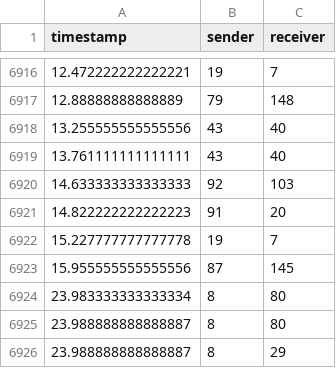
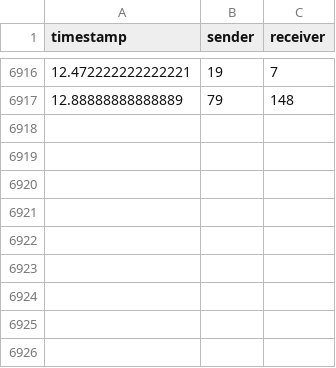
Before and after one commit to marcogenni/CLPM, a CSV file: Application_acm_first_day/edgelist.csv (was Application_acm_first_day/input/edgelist.csv), drawn as a sheet; only a part is shown, gaps mark what is left out.

Commit message:
ACM first day

```diff
--- a/Application_acm_first_day/input/edgelist.csv
+++ b/Application_acm_first_day/edgelist.csv
@@ -6917,10 +6917 @@ timestamp,sender,receiver
 12.88888888888889,79,148
-13.255555555555556,43,40
-13.761111111111111,43,40
-14.633333333333333,92,103
-14.822222222222223,91,20
-15.227777777777778,19,7
-15.955555555555556,87,145
-23.983333333333334,8,80
-23.988888888888887,8,80
-23.988888888888887,8,29
```
Also changed, not shown: 5 other files.
